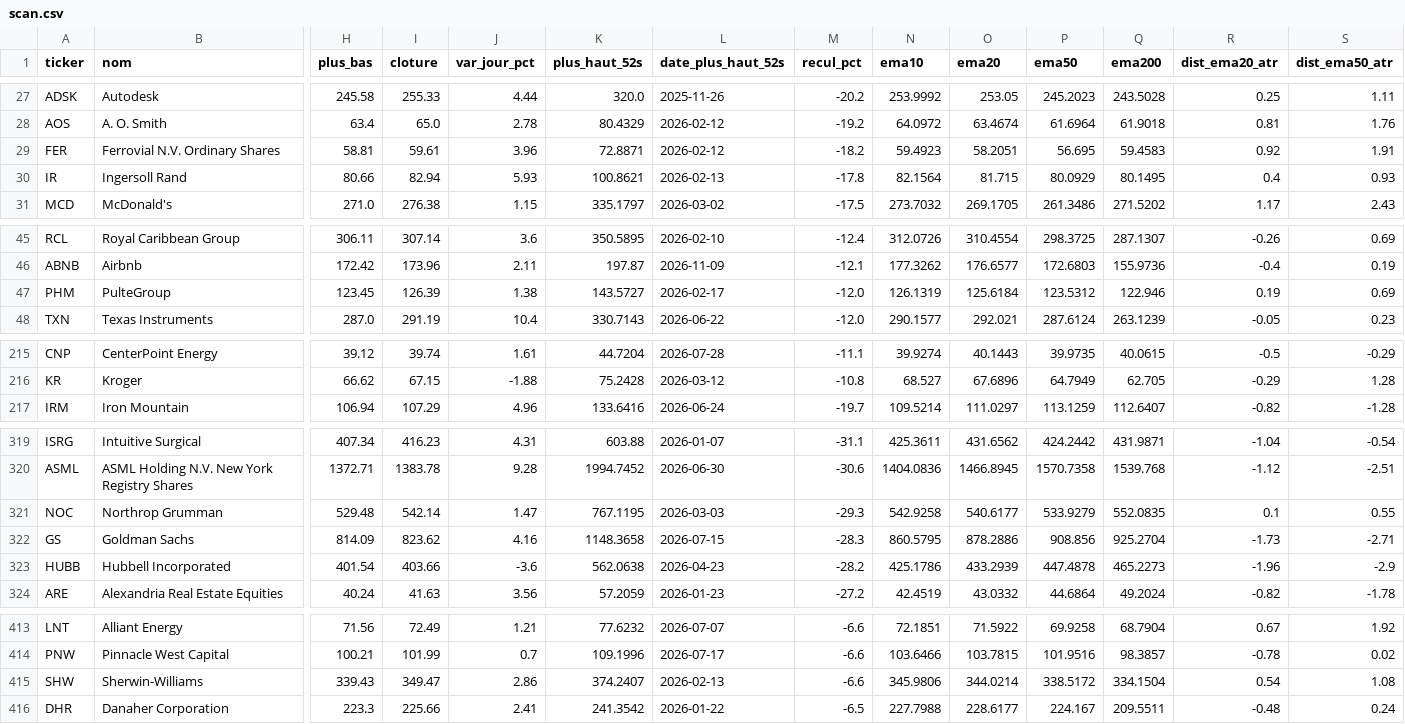
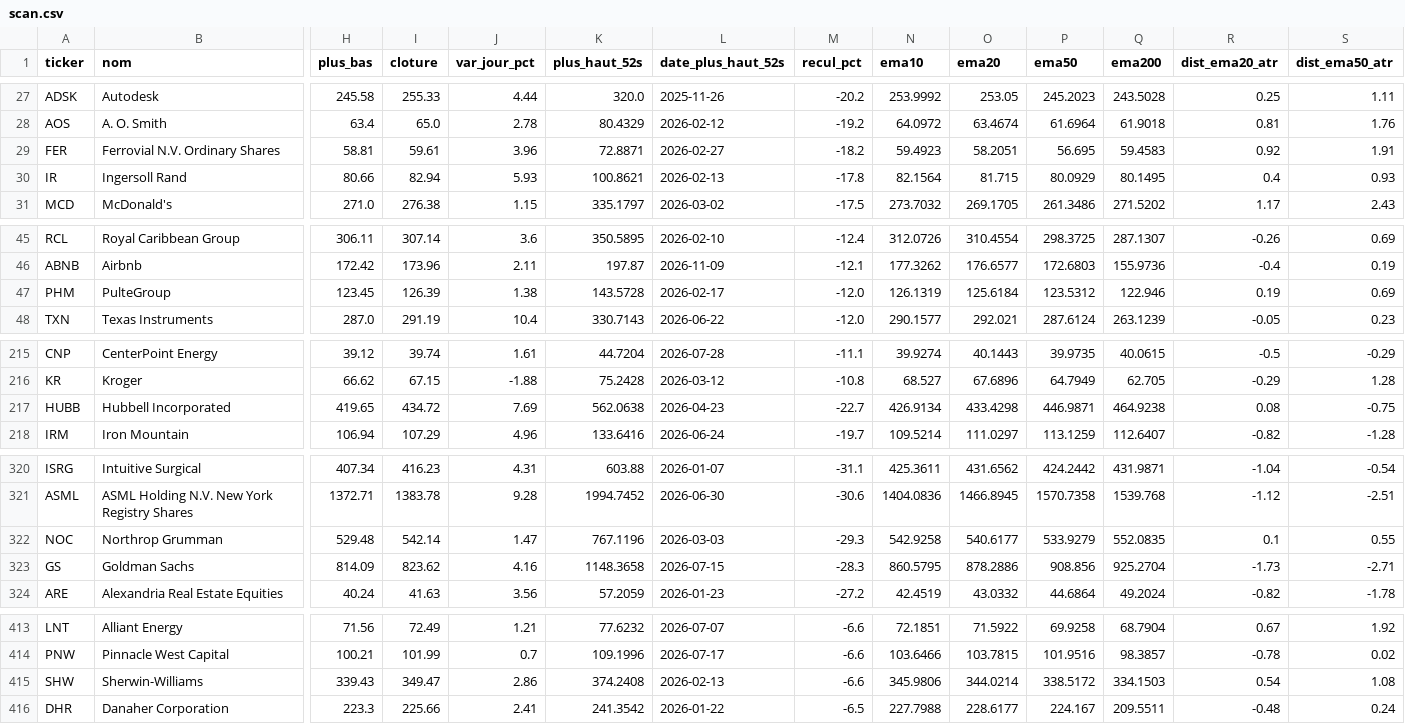
Before and after one commit to hay2ra/analyse-technique, a CSV file: data/scan.csv, drawn as a sheet; only a part is shown, gaps mark what is left out; removed rows and columns are numbered as before the commit, all else as after; rows hold the shown columns only; the diff covers the shown part only; the diff names each change by its address in the sheet, - before the commit and + after, or states it on an @@ line.

```diff
--- a/data/scan.csv
+++ b/data/scan.csv
-L29 (date_plus_haut_52s): 2026-02-12
+L29 (date_plus_haut_52s): 2026-02-27
-K47 (plus_haut_52s): 143.5727
+K47 (plus_haut_52s): 143.5728
+row 217: HUBB | Hubbell Incorporated | 419.65 | 434.72 | 7.69 | 562.0638 | 2026-04-23 | -22.7 | 426.9134 | 433.4298 | 446.9871 | 464.9238 | 0.08 | -0.75
-K322 (plus_haut_52s): 767.1195
+K322 (plus_haut_52s): 767.1196
-row 323: HUBB | Hubbell Incorporated | 401.54 | 403.66 | -3.6 | 562.0638 | 2026-04-23 | -28.2 | 425.1786 | 433.2939 | 447.4878 | 465.2273 | -1.96 | -2.9
-K415 (plus_haut_52s): 374.2407
+K415 (plus_haut_52s): 374.2408
-Q415 (ema200): 334.1504
+Q415 (ema200): 334.1503
```
Also changed, not shown: 5 edited cells elsewhere in this file, data/synthese.csv, 6 other files.
